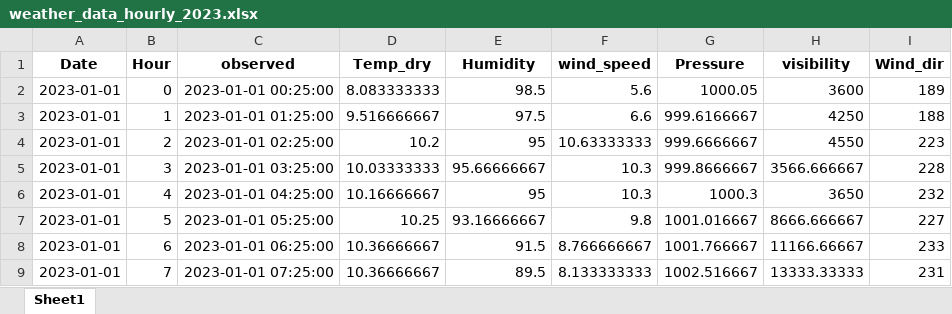
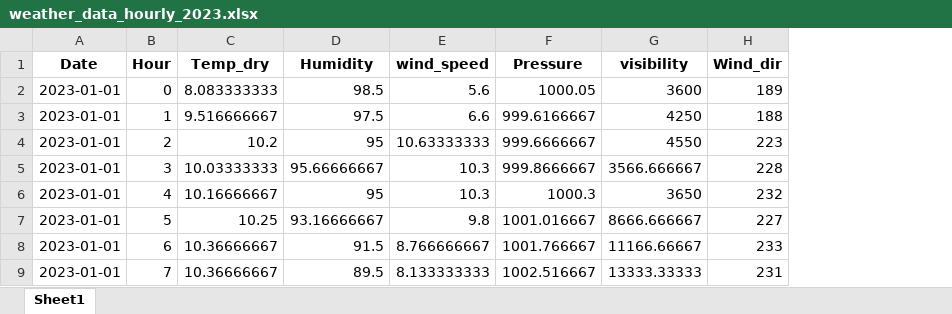
Before and after one commit to jonas1012/Laksegate, an Excel workbook: Weather data/weather_data_hourly_2023.xlsx, sheet Sheet1, drawn as a sheet; only a part is shown; values as stored, in another font and other column widths than the file's, no borders; the diff names each change by its address in the sheet, - before the commit and + after, or states it on an @@ line.

Commit message:
Updated datasets

```diff
--- a/Weather data/weather_data_hourly_2023.xlsx (sheet Sheet1)
+++ b/Weather data/weather_data_hourly_2023.xlsx (sheet Sheet1)
-column C (observed), rows 2-9: 2023-01-01 00:25:00 | 2023-01-01 01:25:00 | 2023-01-01 02:25:00 | 2023-01-01 03:25:00 | 2023-01-01 04:25:00 | 2023-01-01 05:25:00 | 2023-01-01 06:25:00 | 2023-01-01 07:25:00
```
Also changed, not shown: Air Quality dataset/combined_air_full_wide.xlsx, Weather data/weather_data_hourly_2020.xlsx, 8 other files.
